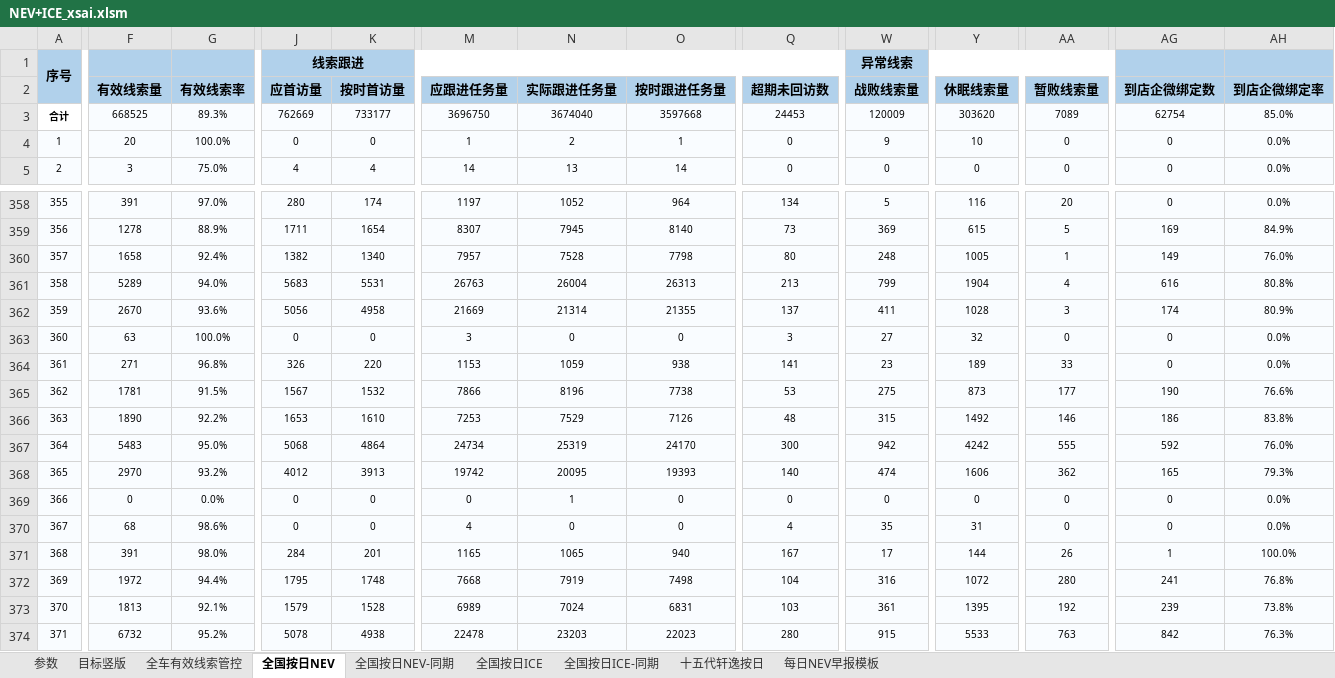
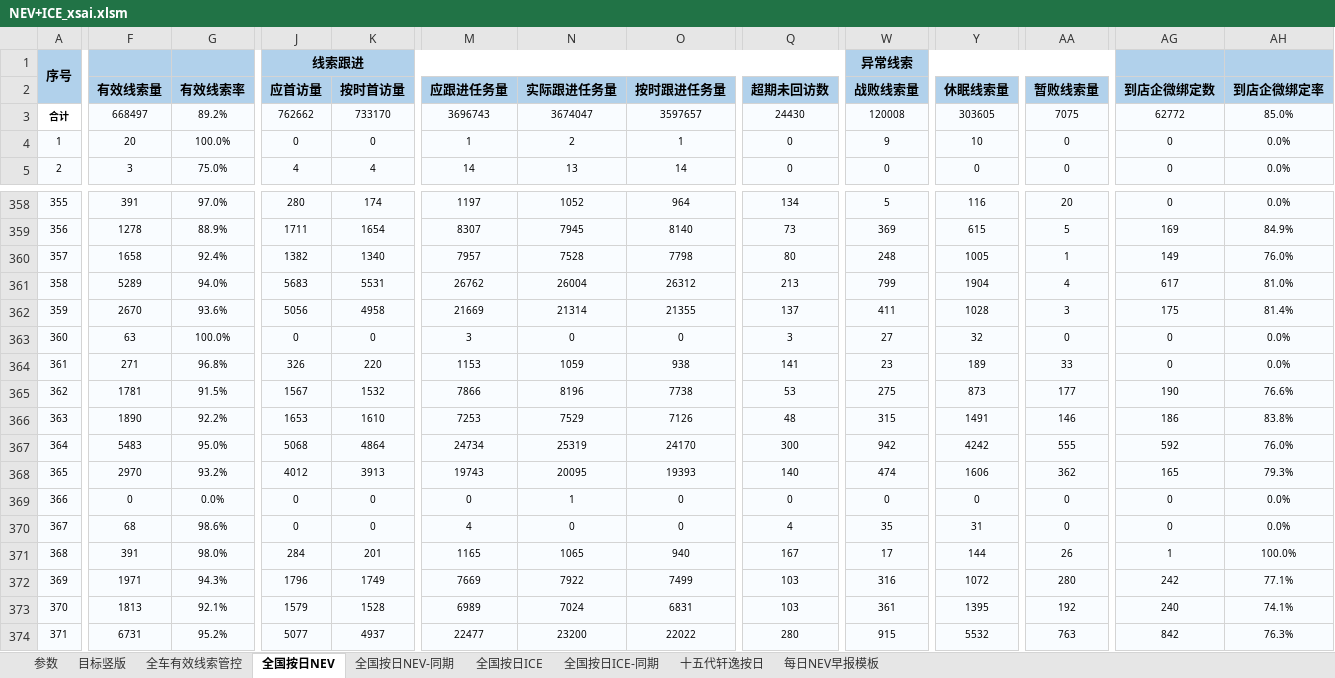
Before and after one commit to Django604/AI_Digest, an Excel workbook: data/source/NEV+ICE_xsai.xlsm, sheet 全国按日NEV, drawn as a sheet; only a part is shown, gaps mark what is left out; values as stored, in another font and other column widths than the file's, no borders; the diff covers the shown part only; the diff names each change by its address in the sheet, - before the commit and + after, or states it on an @@ line.

Commit message:
Auto publish dashboard data 2026-08-30 (silent)

```diff
--- a/data/source/NEV+ICE_xsai.xlsm (sheet 全国按日NEV)
+++ b/data/source/NEV+ICE_xsai.xlsm (sheet 全国按日NEV)
-F3 (有效线索量): 668525
+F3 (有效线索量): 668497
-G3 (有效线索率): 89.3%
+G3 (有效线索率): 89.2%
-J3 (应首访量): 762669
+J3 (应首访量): 762662
-K3 (按时首访量): 733177
+K3 (按时首访量): 733170
-M3 (应跟进任务量): 3696750
+M3 (应跟进任务量): 3696743
-N3 (实际跟进任务量): 3674040
+N3 (实际跟进任务量): 3674047
-O3 (按时跟进任务量): 3597668
+O3 (按时跟进任务量): 3597657
-Q3 (超期未回访数): 24453
+Q3 (超期未回访数): 24430
-W3 (战败线索量): 120009
+W3 (战败线索量): 120008
-Y3 (休眠线索量): 303620
+Y3 (休眠线索量): 303605
-AA3 (暂败线索量): 7089
+AA3 (暂败线索量): 7075
-AG3 (到店企微绑定数): 62754
+AG3 (到店企微绑定数): 62772
-M361 (应跟进任务量): 26763
+M361 (应跟进任务量): 26762
-O361 (按时跟进任务量): 26313
+O361 (按时跟进任务量): 26312
-AG361 (到店企微绑定数): 616
+AG361 (到店企微绑定数): 617
-AH361 (到店企微绑定率): 80.8%
+AH361 (到店企微绑定率): 81.0%
-AG362 (到店企微绑定数): 174
+AG362 (到店企微绑定数): 175
-AH362 (到店企微绑定率): 80.9%
+AH362 (到店企微绑定率): 81.4%
-Y366 (休眠线索量): 1492
+Y366 (休眠线索量): 1491
-M368 (应跟进任务量): 19742
+M368 (应跟进任务量): 19743
-F372 (有效线索量): 1972
+F372 (有效线索量): 1971
-G372 (有效线索率): 94.4%
+G372 (有效线索率): 94.3%
-J372 (应首访量): 1795
+J372 (应首访量): 1796
-K372 (按时首访量): 1748
+K372 (按时首访量): 1749
-M372 (应跟进任务量): 7668
+M372 (应跟进任务量): 7669
-N372 (实际跟进任务量): 7919
+N372 (实际跟进任务量): 7922
-O372 (按时跟进任务量): 7498
+O372 (按时跟进任务量): 7499
-Q372 (超期未回访数): 104
+Q372 (超期未回访数): 103
-AG372 (到店企微绑定数): 241
+AG372 (到店企微绑定数): 242
-AH372 (到店企微绑定率): 76.8%
+AH372 (到店企微绑定率): 77.1%
-AG373 (到店企微绑定数): 239
+AG373 (到店企微绑定数): 240
-AH373 (到店企微绑定率): 73.8%
+AH373 (到店企微绑定率): 74.1%
-F374 (有效线索量): 6732
+F374 (有效线索量): 6731
-J374 (应首访量): 5078
+J374 (应首访量): 5077
-K374 (按时首访量): 4938
+K374 (按时首访量): 4937
-M374 (应跟进任务量): 22478
+M374 (应跟进任务量): 22477
-N374 (实际跟进任务量): 23203
+N374 (实际跟进任务量): 23200
-O374 (按时跟进任务量): 22023
+O374 (按时跟进任务量): 22022
-Y374 (休眠线索量): 5533
+Y374 (休眠线索量): 5532
```
Also changed, not shown: 150 edited cells elsewhere in this sheet, data/source/NEV+ICE_ldai.xlsm, 5 other files.
